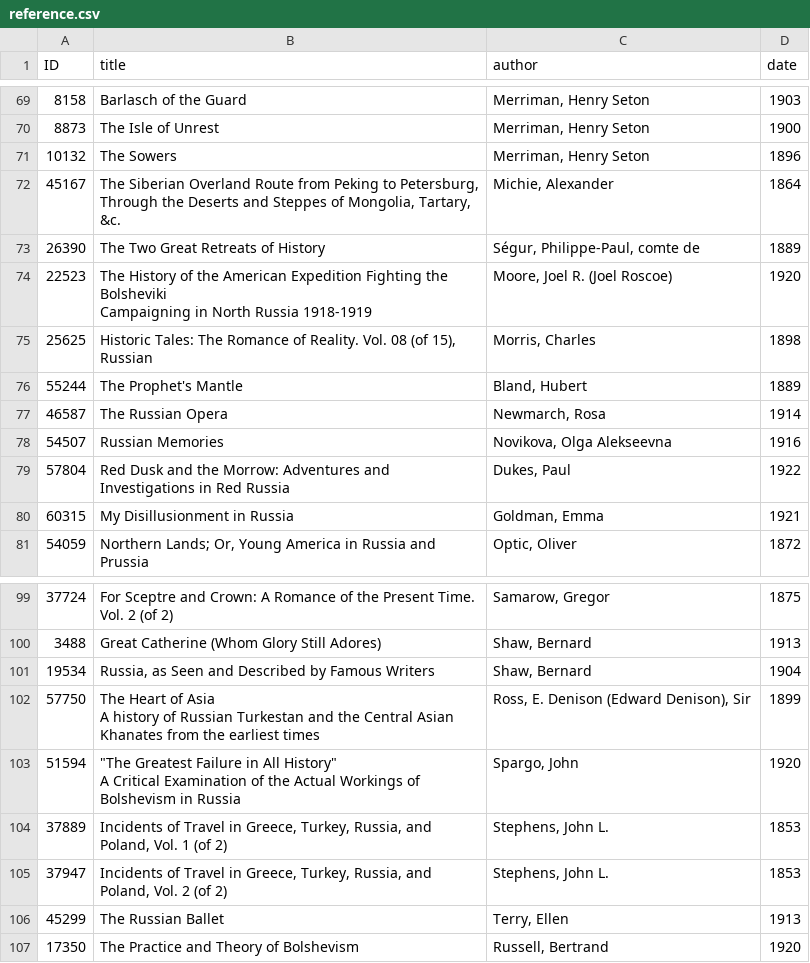
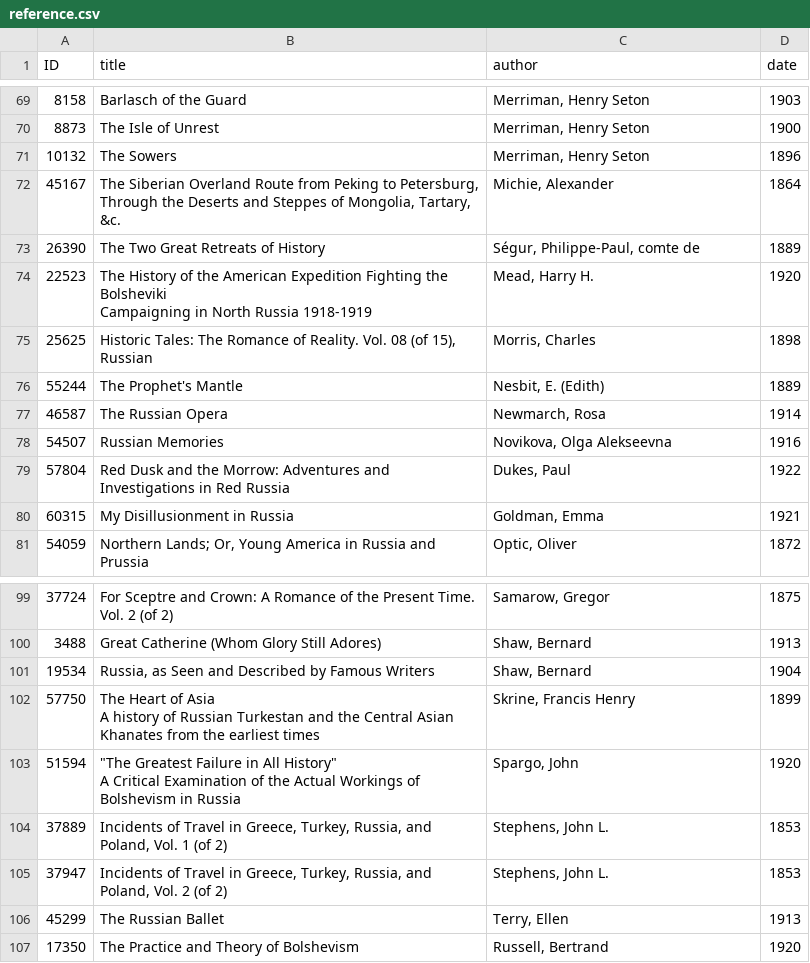
Before and after one commit to ABerry057/facesOfRussia, a CSV file: data/reference.csv, drawn as a sheet; only a part is shown, gaps mark what is left out; the diff names each change by its address in the sheet, - before the commit and + after, or states it on an @@ line.

```diff
--- a/data/reference.csv
+++ b/data/reference.csv
-C74 (author): Moore, Joel R. (Joel Roscoe)
+C74 (author): Mead, Harry H.
-C76 (author): Bland, Hubert
+C76 (author): Nesbit, E. (Edith)
-C102 (author): Ross, E. Denison (Edward Denison), Sir
+C102 (author): Skrine, Francis Henry
```
Also changed, not shown: data/topics.csv, 13 other files.
